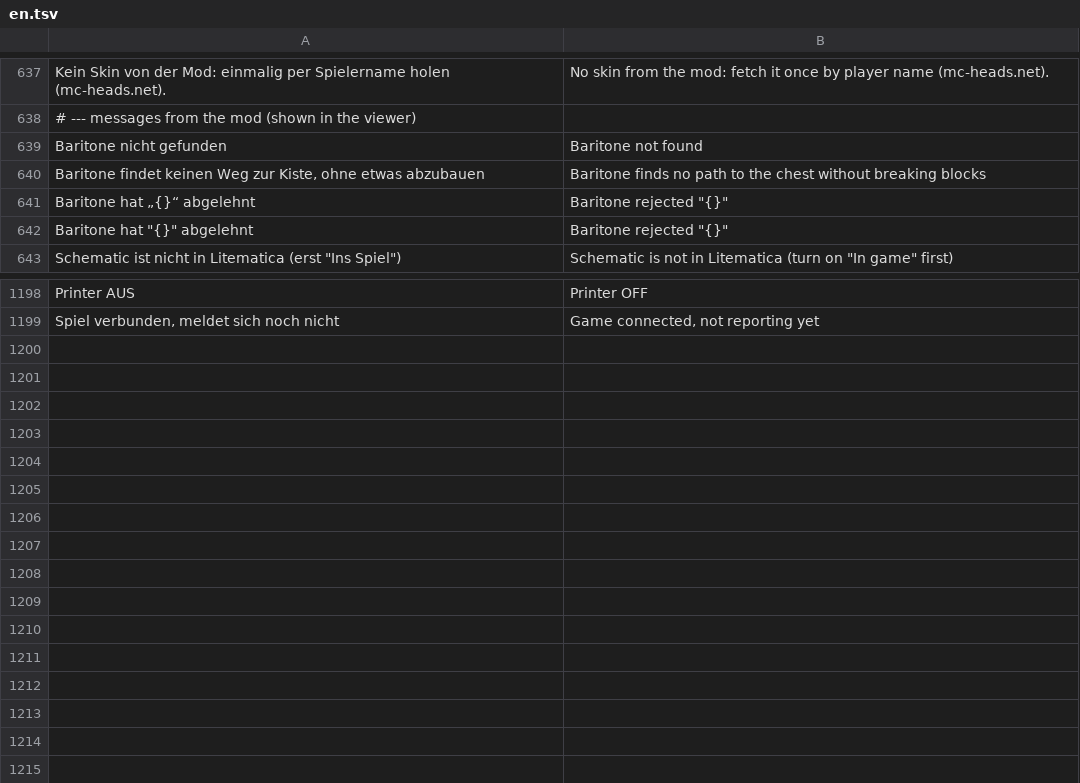
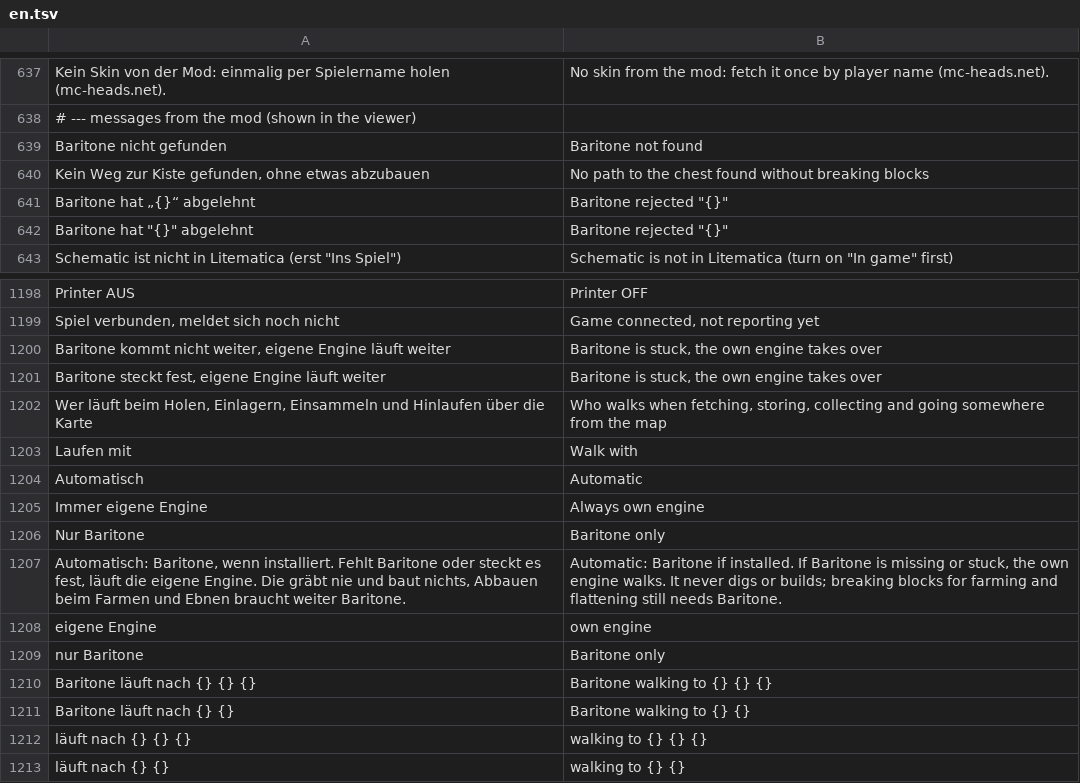
Before and after one commit to Ehnkode/webmatica, a TSV file: viewer/static/i18n/en.tsv, drawn as a sheet; only a part is shown, gaps mark what is left out.

Commit message:
Own walking engine as Baritone fallback
Walker picks Baritone when installed, otherwise NativeWalker (A* over
standable spots, never digs), and takes over when Baritone is stuck.
Fetch, store, unpack, farm pickup and goto walk through it. New viewer
option "Laufen mit" (auto / own engine / Baritone only).

```diff
--- a/viewer/static/i18n/en.tsv
+++ b/viewer/static/i18n/en.tsv
@@ -639,3 +639,3 @@ Kein Skin von der Mod: einmalig per Spielername holen (mc-heads.net).	No skin fr
 Baritone nicht gefunden	Baritone not found
-Baritone findet keinen Weg zur Kiste, ohne etwas abzubauen	Baritone finds no path to the chest without breaking blocks
+Kein Weg zur Kiste gefunden, ohne etwas abzubauen	No path to the chest found without breaking blocks
 Baritone hat „{}“ abgelehnt	Baritone rejected "{}"
@@ -1199 +1199,15 @@ Printer AUS	Printer OFF
 Spiel verbunden, meldet sich noch nicht	Game connected, not reporting yet
+Baritone kommt nicht weiter, eigene Engine läuft weiter	Baritone is stuck, the own engine takes over
+Baritone steckt fest, eigene Engine läuft weiter	Baritone is stuck, the own engine takes over
+Wer läuft beim Holen, Einlagern, Einsammeln und Hinlaufen über die Karte	Who walks when fetching, storing, collecting and going somewhere from the map
+Laufen mit	Walk with
+Automatisch	Automatic
+Immer eigene Engine	Always own engine
+Nur Baritone	Baritone only
+Automatisch: Baritone, wenn installiert. Fehlt Baritone oder steckt es fest, läuft die eigene Engine. Die gräbt nie und baut nichts, Abbauen beim Farmen und Ebnen braucht weiter Baritone.	Automatic: Baritone if installed. If Baritone is missing or stuck, the own engine walks. It never digs or builds; breaking blocks for farming and flattening still needs Baritone.
+eigene Engine	own engine
+nur Baritone	Baritone only
+Baritone läuft nach {} {} {}	Baritone walking to {} {} {}
+Baritone läuft nach {} {}	Baritone walking to {} {}
+läuft nach {} {} {}	walking to {} {} {}
+läuft nach {} {}	walking to {} {}
```
Also changed, not shown: 17 other files.
